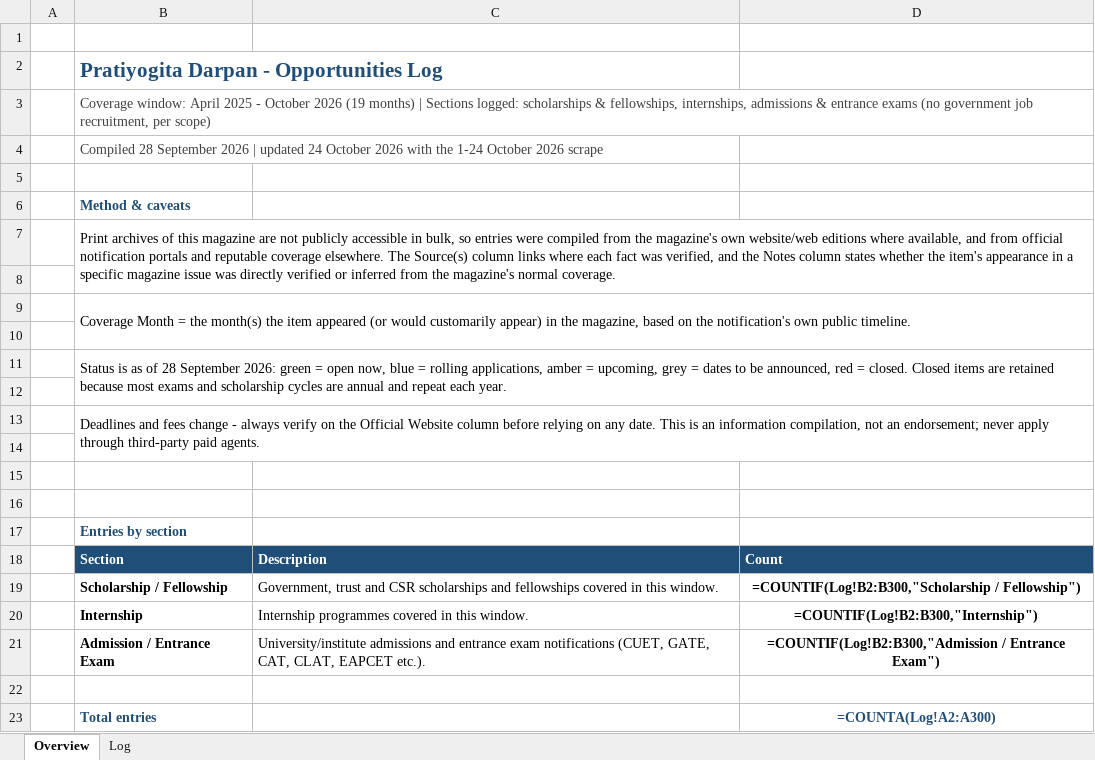
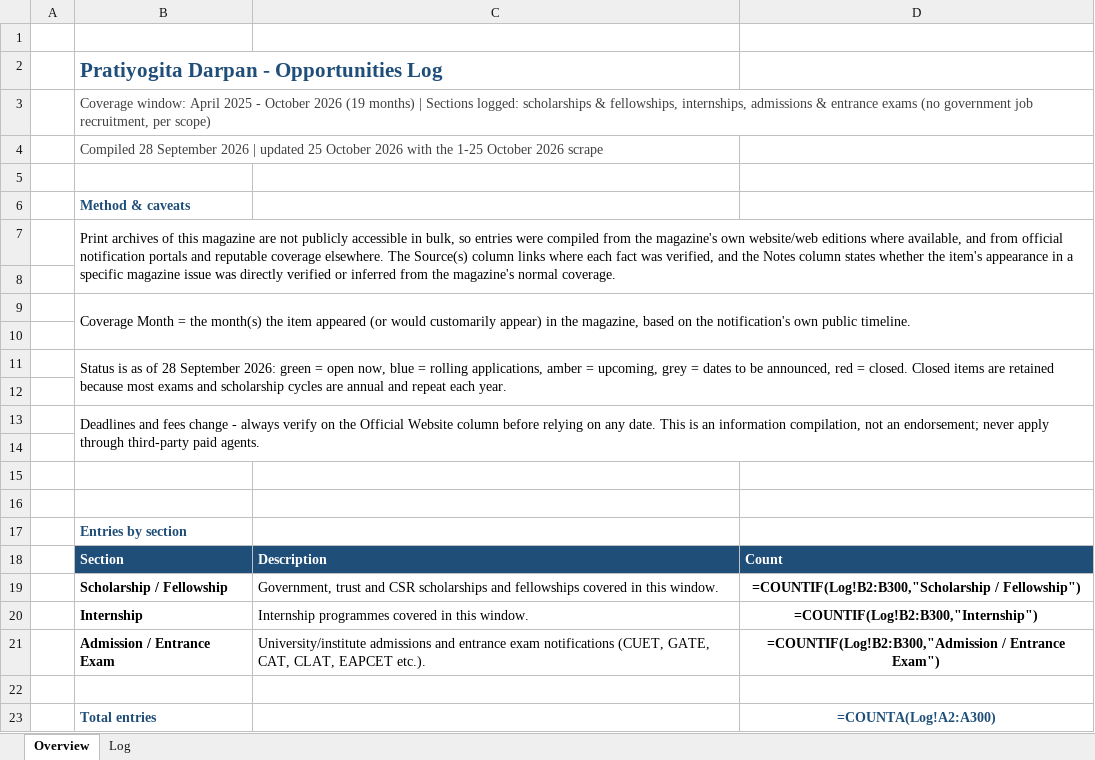
Before and after one commit to ArjunTheUnique/opportunity-tracker, an Excel workbook: career-magazines/PratiyogitaDarpan_Log_Apr2025-Sep2026.xlsx, sheet Overview, drawn as a sheet; values as stored, in another font and other column widths than the file's, no borders; formulas without a stored value are shown as written; the diff names each change by its address in the sheet, - before the commit and + after, or states it on an @@ line.

```diff
--- a/career-magazines/PratiyogitaDarpan_Log_Apr2025-Sep2026.xlsx (sheet Overview)
+++ b/career-magazines/PratiyogitaDarpan_Log_Apr2025-Sep2026.xlsx (sheet Overview)
-B4: …| updated 24 October 2026 with the 1-24 October 2026…
+B4: …| updated 25 October 2026 with the 1-25 October 2026…
```
Also changed, not shown: sheet Log.
